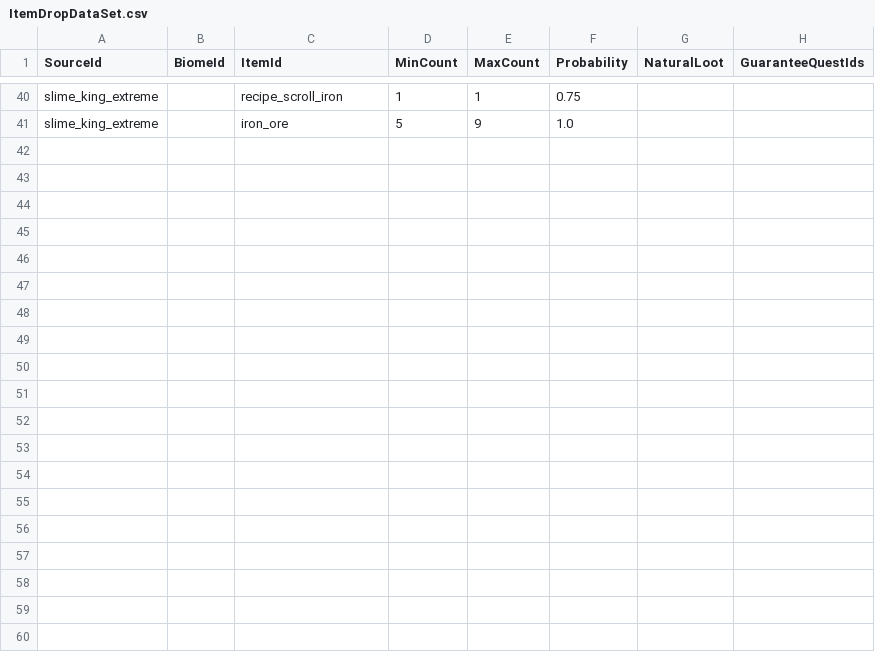
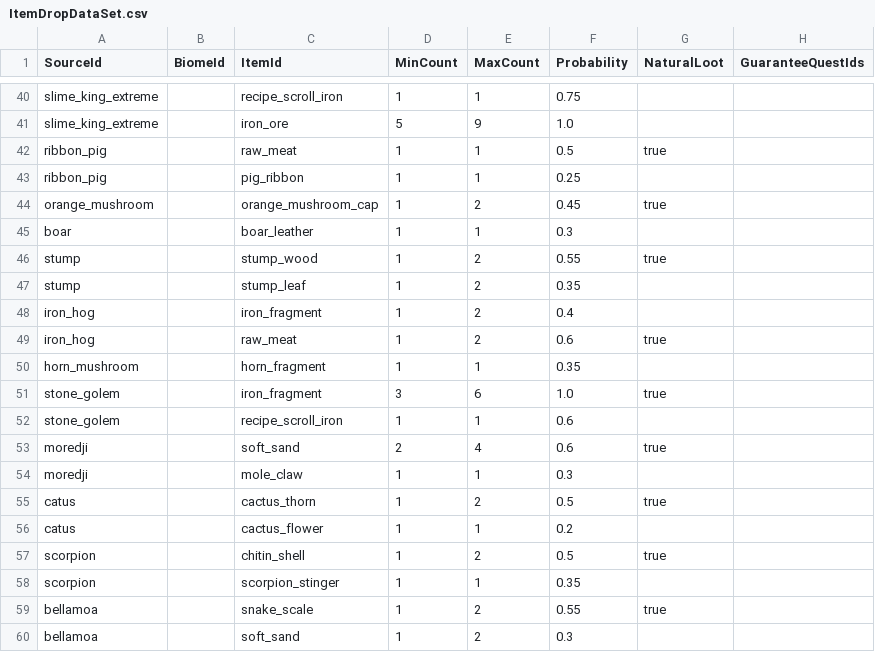
Before and after one commit to Sprityoon/mswgitt, a CSV file: RootDesk/MyDesk/MapObjects/DataSets/ItemDropDataSet.csv, drawn as a sheet; only a part is shown, gaps mark what is left out; the diff covers the shown part only; the diff names each change by its address in the sheet, - before the commit and + after, or states it on an @@ line.

```diff
--- a/RootDesk/MyDesk/MapObjects/DataSets/ItemDropDataSet.csv
+++ b/RootDesk/MyDesk/MapObjects/DataSets/ItemDropDataSet.csv
+row 42: ribbon_pig |  | raw_meat | 1 | 1 | 0.5 | true
+row 43: ribbon_pig |  | pig_ribbon | 1 | 1 | 0.25
+row 44: orange_mushroom |  | orange_mushroom_cap | 1 | 2 | 0.45 | true
+row 45: boar |  | boar_leather | 1 | 1 | 0.3
+row 46: stump |  | stump_wood | 1 | 2 | 0.55 | true
+row 47: stump |  | stump_leaf | 1 | 2 | 0.35
+row 48: iron_hog |  | iron_fragment | 1 | 2 | 0.4
+row 49: iron_hog |  | raw_meat | 1 | 2 | 0.6 | true
+row 50: horn_mushroom |  | horn_fragment | 1 | 1 | 0.35
+row 51: stone_golem |  | iron_fragment | 3 | 6 | 1.0 | true
+row 52: stone_golem |  | recipe_scroll_iron | 1 | 1 | 0.6
+row 53: moredji |  | soft_sand | 2 | 4 | 0.6 | true
+row 54: moredji |  | mole_claw | 1 | 1 | 0.3
+row 55: catus |  | cactus_thorn | 1 | 2 | 0.5 | true
+row 56: catus |  | cactus_flower | 1 | 1 | 0.2
+row 57: scorpion |  | chitin_shell | 1 | 2 | 0.5 | true
+row 58: scorpion |  | scorpion_stinger | 1 | 1 | 0.35
+row 59: bellamoa |  | snake_scale | 1 | 2 | 0.55 | true
+row 60: bellamoa |  | soft_sand | 1 | 2 | 0.3
```
Also changed, not shown: 15 added rows elsewhere in this file, RootDesk/MyDesk/Furniture/DataSets/PortalDestinationDataSet.csv, RootDesk/MyDesk/Monster/DataSets/MonsterCoinDropDataSet.csv, 52 other files.
